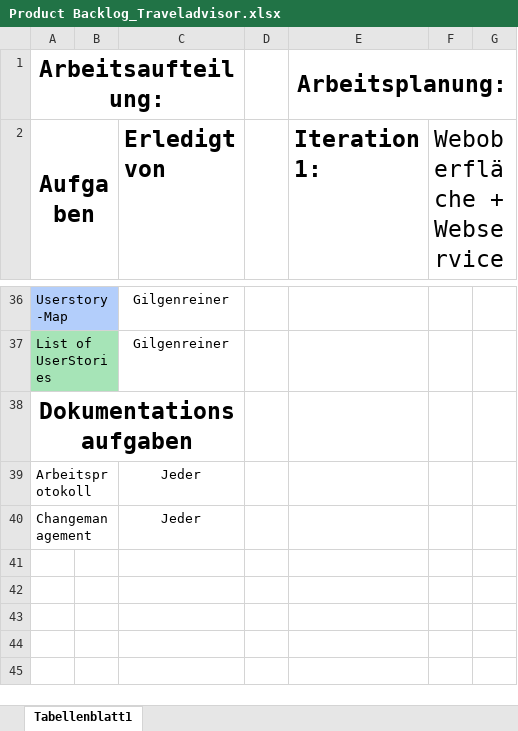
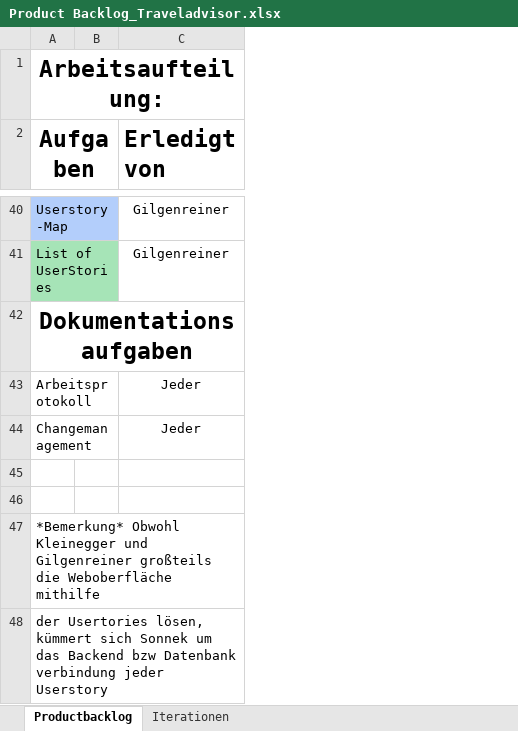
Before and after one commit to gilgenreiner/TravelAdvicer, an Excel workbook: SYP(MUH)/Product Backlog_Traveladvisor.xlsx, sheet Productbacklog, drawn as a sheet; only a part is shown, gaps mark what is left out; values as stored, in another font and other column widths than the file's, no borders; removed rows and columns are numbered as before the commit, all else as after; the diff covers the shown part only; the diff names each change by its address in the sheet, - before the commit and + after, or states it on an @@ line.

```diff
--- a/SYP(MUH)/Product Backlog_Traveladvisor.xlsx (sheet Productbacklog)
+++ b/SYP(MUH)/Product Backlog_Traveladvisor.xlsx (sheet Productbacklog)
-sheet tab: Tabellenblatt1
+sheet tab: Productbacklog
+sheet tab: Iterationen
-column D, empty
-column E (Iteration 1:), row 1: Arbeitsplanung:
-column F (Weboberfläche + Webservice), empty
-column G, empty
+row 45: (empty)
+row 46: (empty)
+row 47: *Bemerkung* Obwohl Kleinegger und Gilgenreiner großteils die Weboberfläche mithilfe
+row 48: der Usertories lösen, kümmert sich Sonnek um das Backend bzw Datenbank verbindung jeder Userstory
```
Also changed, not shown: 4 added rows, 1 moved row, 1 edited cell, cell formats and merged cells elsewhere in this sheet, 1 other file.
